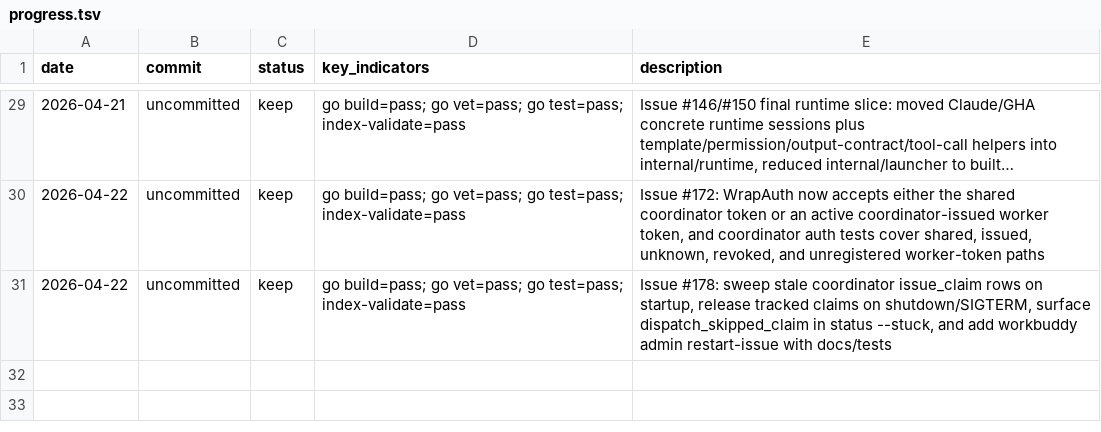
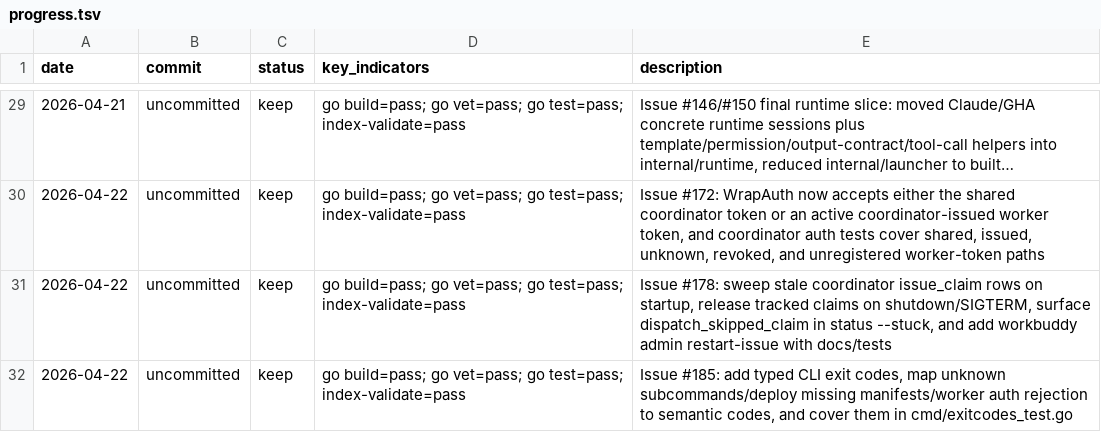
Before and after one commit to Lincyaw/workbuddy, a TSV file: progress.tsv, drawn as a sheet; only a part is shown, gaps mark what is left out; long unchanged cells end in ….

Commit message:
Add semantic CLI exit codes for issue #185 (#198)

```diff
--- a/progress.tsv
+++ b/progress.tsv
@@ -31 +31,2 @@ date	commit	status	key_indicators	description
 2026-04-22	uncommitted	keep	go build=pass; go vet=pass; go test=pass; index-validate=pass	Issue #178: sweep stale coordinator issue_claim rows on startup, release tracked claims on shutdown/SIGTERM, surface dispatch_skipped_claim in status --stuck, and add workbuddy admin restart-issue with docs/tests
+2026-04-22	uncommitted	keep	go build=pass; go vet=pass; go test=pass; index-validate=pass	Issue #185: add typed CLI exit codes, map unknown subcommands/deploy missing manifests/worker auth rejection to semantic codes, and cover them in cmd/exitcodes_test.go
```
Also changed, not shown: 11 other files.
